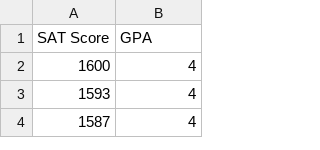
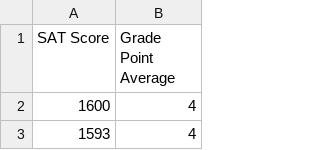
Before and after one commit to lakshusan/lmc-back2, a CSV file: datasets/sattogpa.csv, drawn as a sheet; only a part is shown; the shorter side is filled out with more unchanged rows.

Commit message:
schema change gpa to grade point average

```diff
--- a/datasets/sattogpa.csv
+++ b/datasets/sattogpa.csv
@@ -1,2 +1,2 @@
-SAT Score,GPA
+SAT Score,Grade Point Average
 1600,4
```
